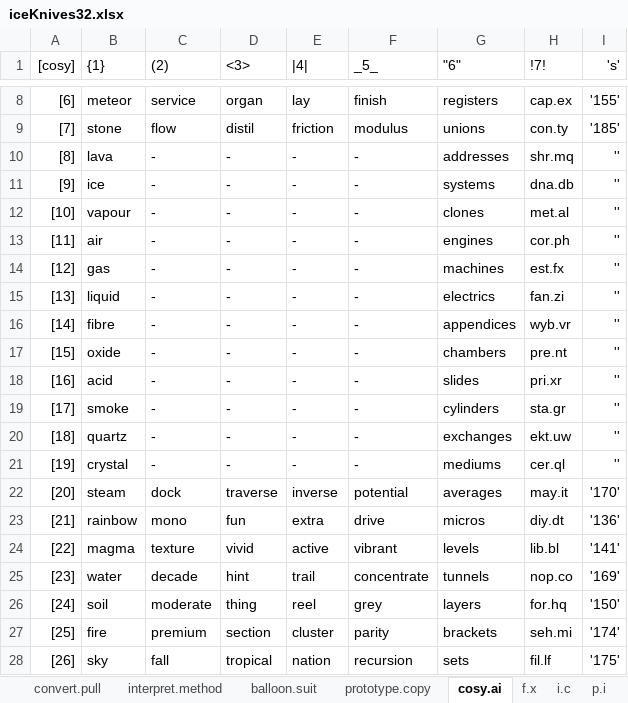
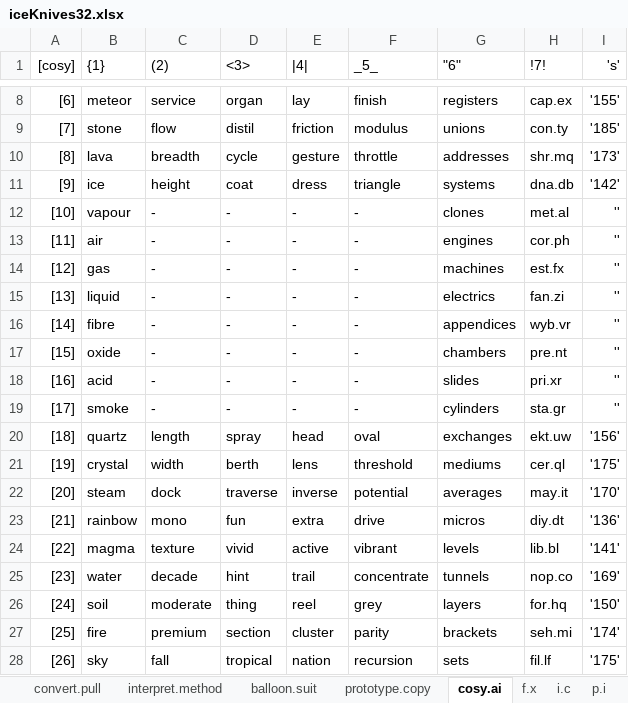
Before and after one commit to openroot/iceKnives32, an Excel workbook: iceKnives32/Offline Documents (Periodic)/iceKnives32.xlsx, sheet cosy.ai, drawn as a sheet; only a part is shown, gaps mark what is left out; values as stored, in another font and other column widths than the file's, no borders; charts and pictures not drawn; the diff names each change by its address in the sheet, - before the commit and + after, or states it on an @@ line.

```diff
--- a/iceKnives32/Offline Documents (Periodic)/iceKnives32.xlsx (sheet cosy.ai)
+++ b/iceKnives32/Offline Documents (Periodic)/iceKnives32.xlsx (sheet cosy.ai)
-C10 ((2)): -
+C10 ((2)): breadth
-D10 (<3>): -
+D10 (<3>): cycle
-E10 (|4|): -
+E10 (|4|): gesture
-F10 (_5_): -
+F10 (_5_): throttle
-I10 ('s'): ''
+I10 ('s'): '173'
-C11 ((2)): -
+C11 ((2)): height
-D11 (<3>): -
+D11 (<3>): coat
-E11 (|4|): -
+E11 (|4|): dress
-F11 (_5_): -
+F11 (_5_): triangle
-I11 ('s'): ''
+I11 ('s'): '142'
-C20 ((2)): -
+C20 ((2)): length
-D20 (<3>): -
+D20 (<3>): spray
-E20 (|4|): -
+E20 (|4|): head
-F20 (_5_): -
+F20 (_5_): oval
-I20 ('s'): ''
+I20 ('s'): '156'
-C21 ((2)): -
+C21 ((2)): width
-D21 (<3>): -
+D21 (<3>): berth
-E21 (|4|): -
+E21 (|4|): lens
-F21 (_5_): -
+F21 (_5_): threshold
-I21 ('s'): ''
+I21 ('s'): '175'
```
Also changed, not shown: 4 other files.
